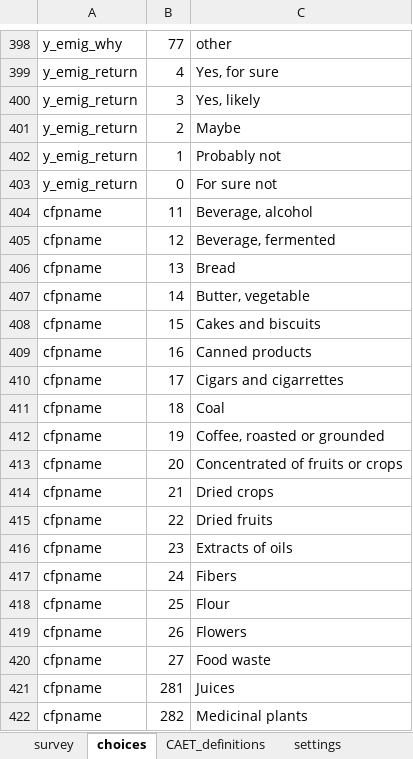
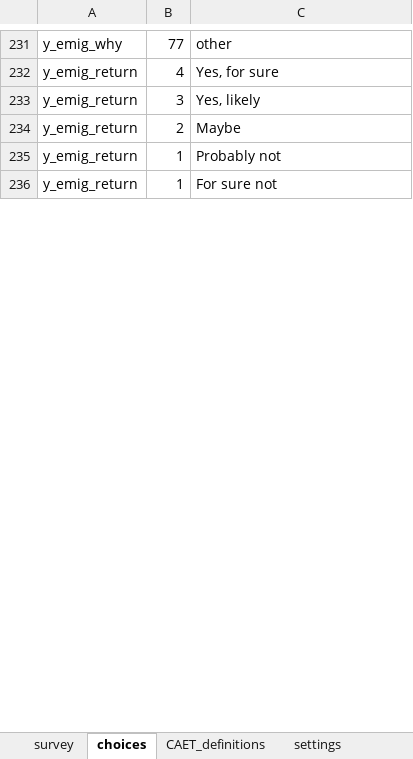
Before and after one commit to stats4sd/tape_calculator, an Excel workbook: odk/TAPE - WIP.xlsx, sheet choices, drawn as a sheet; only a part is shown, gaps mark what is left out; values as stored, in another font and other column widths than the file's, no cell formats; conditional formats not drawn; removed rows and columns are numbered as before the commit, all else as after; the diff covers the shown part only; the diff names each change by its address in the sheet, - before the commit and + after, or states it on an @@ line.

Commit message:
re-organise choice lists: - group by survey module; make it easier to sort / split later

```diff
--- a/odk/TAPE - WIP.xlsx (sheet choices)
+++ b/odk/TAPE - WIP.xlsx (sheet choices)
-B236: 0
+B236: 1
-row 404: cfpname | 11 | Beverage, alcohol
-row 405: cfpname | 12 | Beverage, fermented
-row 406: cfpname | 13 | Bread
-row 407: cfpname | 14 | Butter, vegetable
-row 408: cfpname | 15 | Cakes and biscuits
-row 409: cfpname | 16 | Canned products
-row 410: cfpname | 17 | Cigars and cigarrettes
-row 411: cfpname | 18 | Coal
-row 412: cfpname | 19 | Coffee, roasted or grounded
-row 413: cfpname | 20 | Concentrated of fruits or crops
-row 414: cfpname | 21 | Dried crops
-row 415: cfpname | 22 | Dried fruits
-row 416: cfpname | 23 | Extracts of oils
-row 417: cfpname | 24 | Fibers
-row 418: cfpname | 25 | Flour
-row 419: cfpname | 26 | Flowers
-row 420: cfpname | 27 | Food waste
-row 421: cfpname | 281 | Juices
-row 422: cfpname | 282 | Medicinal plants
```
Also changed, not shown: 186 added rows, 427 removed rows, 84 moved rows and 78 edited cells elsewhere in this sheet, sheet survey, cell formats.
